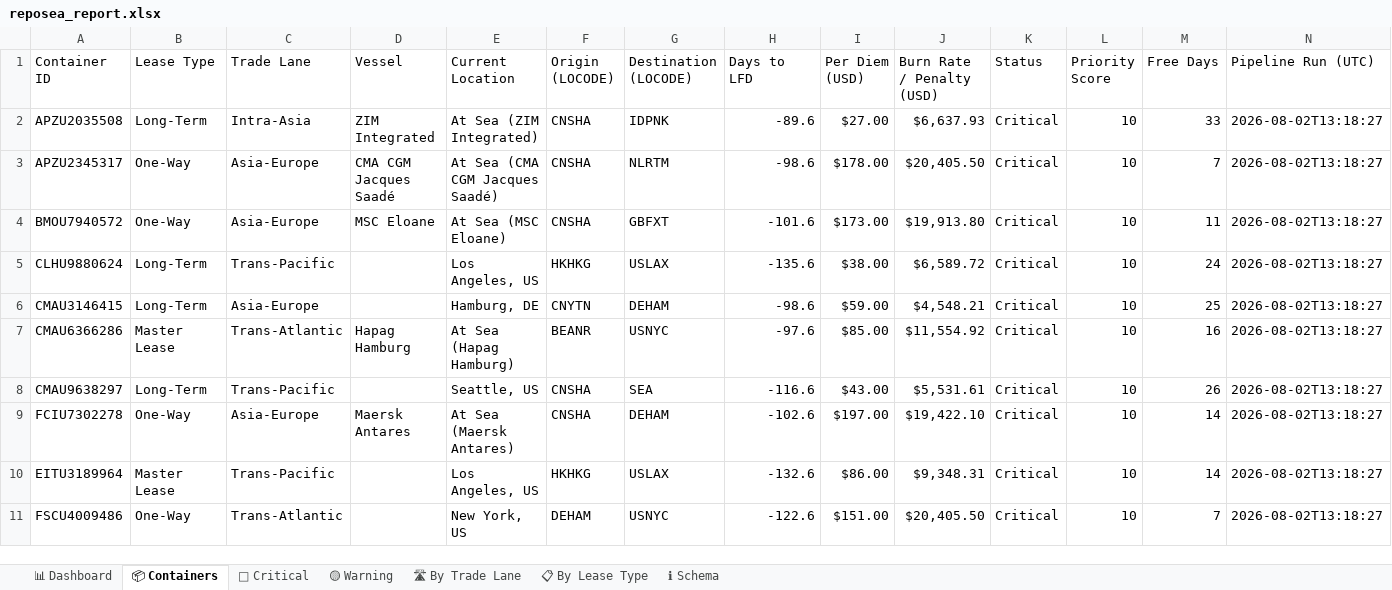
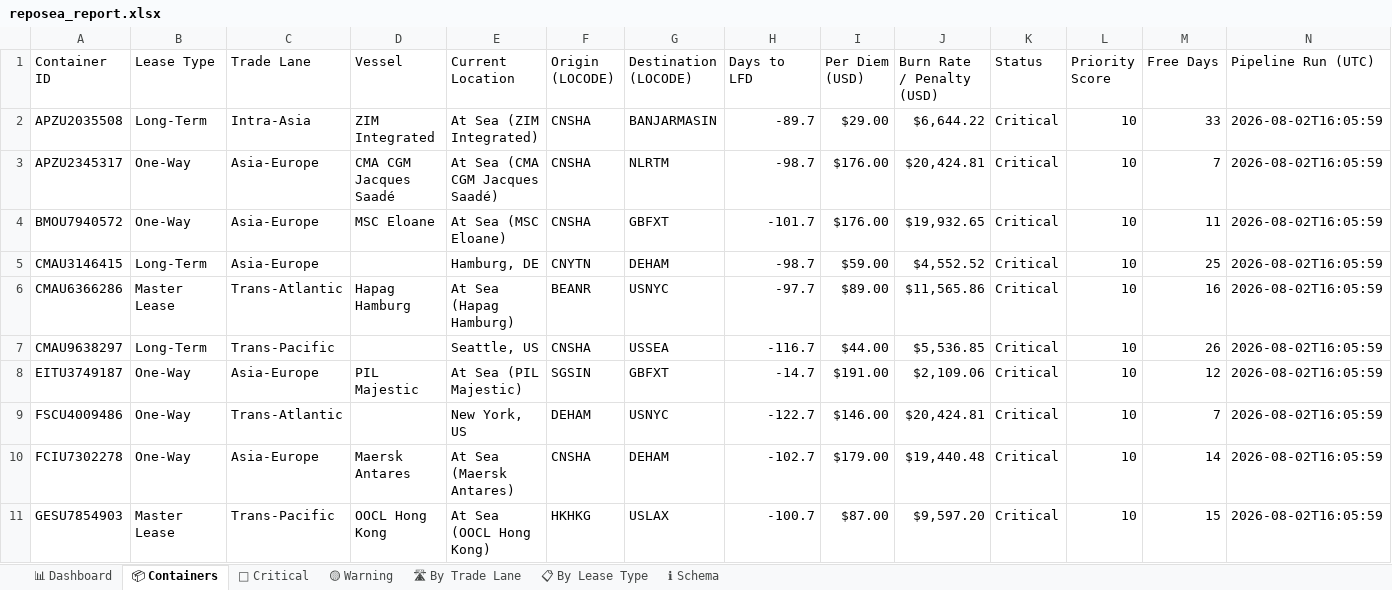
Before and after one commit to rahulmistry18/-Reposea_container_optimizer, an Excel workbook: data/exports/reposea_report.xlsx, sheet 📦 Containers, drawn as a sheet; only a part is shown; values as stored, in another font and other column widths than the file's, no cell formats; table styles not drawn; removed rows and columns are numbered as before the commit, all else as after; the diff covers the shown part only; the diff names each change by its address in the sheet, - before the commit and + after, or states it on an @@ line.

Commit message:
chore(data): pipeline run 2026-08-02T08:06:00Z [skip ci]

```diff
--- a/data/exports/reposea_report.xlsx (sheet 📦 Containers)
+++ b/data/exports/reposea_report.xlsx (sheet 📦 Containers)
-G2 (Destination (LOCODE)): IDPNK
+G2 (Destination (LOCODE)): BANJARMASIN
-H2 (Days to LFD): -89.6
+H2 (Days to LFD): -89.7
-I2 (Per Diem (USD)): $27.00
+I2 (Per Diem (USD)): $29.00
-J2 (Burn Rate / Penalty (USD)): $6,637.93
+J2 (Burn Rate / Penalty (USD)): $6,644.22
-N2:N4 (Pipeline Run (UTC)): 2026-08-02T13:18:27
+N2:N4 (Pipeline Run (UTC)): 2026-08-02T16:05:59
-H3 (Days to LFD): -98.6
+H3 (Days to LFD): -98.7
-I3 (Per Diem (USD)): $178.00
+I3 (Per Diem (USD)): $176.00
-J3 (Burn Rate / Penalty (USD)): $20,405.50
+J3 (Burn Rate / Penalty (USD)): $20,424.81
-H4 (Days to LFD): -101.6
+H4 (Days to LFD): -101.7
-I4 (Per Diem (USD)): $173.00
+I4 (Per Diem (USD)): $176.00
-J4 (Burn Rate / Penalty (USD)): $19,913.80
+J4 (Burn Rate / Penalty (USD)): $19,932.65
-row 5: CLHU9880624 | Long-Term | Trans-Pacific |  | Los Angeles, US | HKHKG | USLAX | -135.6 | $38.00 | $6,589.72 | Critical | 10 | 24 | 2026-08-02T13:18:27
-H5 (Days to LFD): -98.6
+H5 (Days to LFD): -98.7
-J5 (Burn Rate / Penalty (USD)): $4,548.21
+J5 (Burn Rate / Penalty (USD)): $4,552.52
-N5:N7 (Pipeline Run (UTC)): 2026-08-02T13:18:27
+N5:N7 (Pipeline Run (UTC)): 2026-08-02T16:05:59
-H6 (Days to LFD): -97.6
+H6 (Days to LFD): -97.7
-I6 (Per Diem (USD)): $85.00
+I6 (Per Diem (USD)): $89.00
-J6 (Burn Rate / Penalty (USD)): $11,554.92
+J6 (Burn Rate / Penalty (USD)): $11,565.86
-G7 (Destination (LOCODE)): SEA
+G7 (Destination (LOCODE)): USSEA
-H7 (Days to LFD): -116.6
+H7 (Days to LFD): -116.7
-I7 (Per Diem (USD)): $43.00
+I7 (Per Diem (USD)): $44.00
-J7 (Burn Rate / Penalty (USD)): $5,531.61
+J7 (Burn Rate / Penalty (USD)): $5,536.85
+row 8: EITU3749187 | One-Way | Asia-Europe | PIL Majestic | At Sea (PIL Majestic) | SGSIN | GBFXT | -14.7 | $191.00 | $2,109.06 | Critical | 10 | 12 | 2026-08-02T16:05:59
+row 9: FSCU4009486 | One-Way | Trans-Atlantic |  | New York, US | DEHAM | USNYC | -122.7 | $146.00 | $20,424.81 | Critical | 10 | 7 | 2026-08-02T16:05:59
-H10 (Days to LFD): -102.6
+H10 (Days to LFD): -102.7
-I10 (Per Diem (USD)): $197.00
+I10 (Per Diem (USD)): $179.00
-J10 (Burn Rate / Penalty (USD)): $19,422.10
+J10 (Burn Rate / Penalty (USD)): $19,440.48
-N10 (Pipeline Run (UTC)): 2026-08-02T13:18:27
+N10 (Pipeline Run (UTC)): 2026-08-02T16:05:59
-row 10: EITU3189964 | Master Lease | Trans-Pacific |  | Los Angeles, US | HKHKG | USLAX | -132.6 | $86.00 | $9,348.31 | Critical | 10 | 14 | 2026-08-02T13:18:27
-row 11: FSCU4009486 | One-Way | Trans-Atlantic |  | New York, US | DEHAM | USNYC | -122.6 | $151.00 | $20,405.50 | Critical | 10 | 7 | 2026-08-02T13:18:27
+row 11: GESU7854903 | Master Lease | Trans-Pacific | OOCL Hong Kong | At Sea (OOCL Hong Kong) | HKHKG | USLAX | -100.7 | $87.00 | $9,597.20 | Critical | 10 | 15 | 2026-08-02T16:05:59
```
Also changed, not shown: 12 added rows, 12 removed rows and 57 edited cells elsewhere in this sheet, sheet 🔴 Critical, sheet 🛣 By Trade Lane, sheet 📊 Dashboard, sheet 📋 By Lease Type, cell formats, 7 other files.
